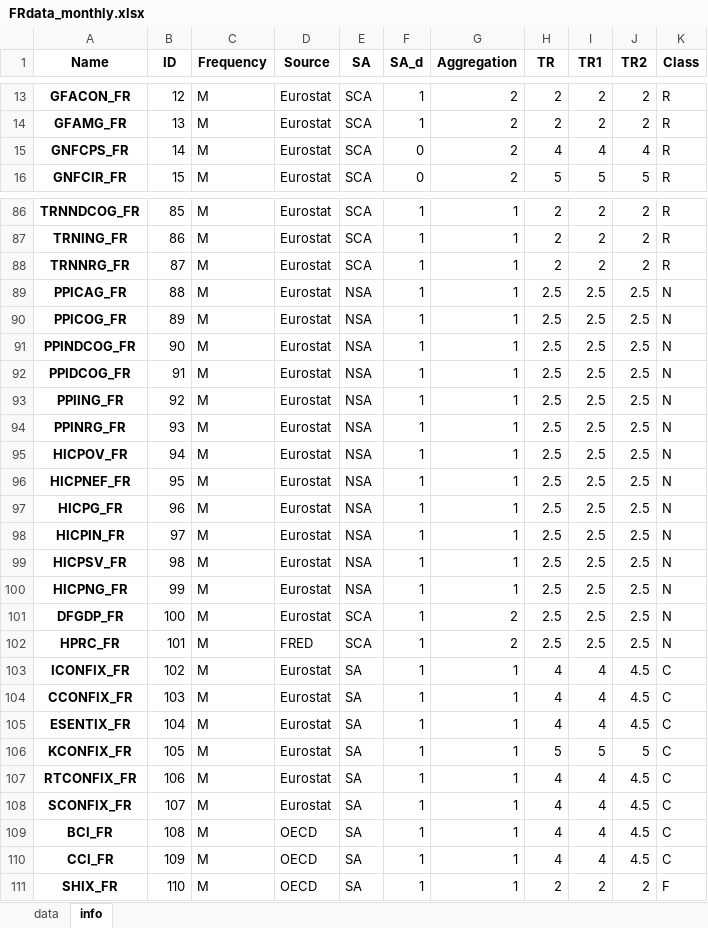
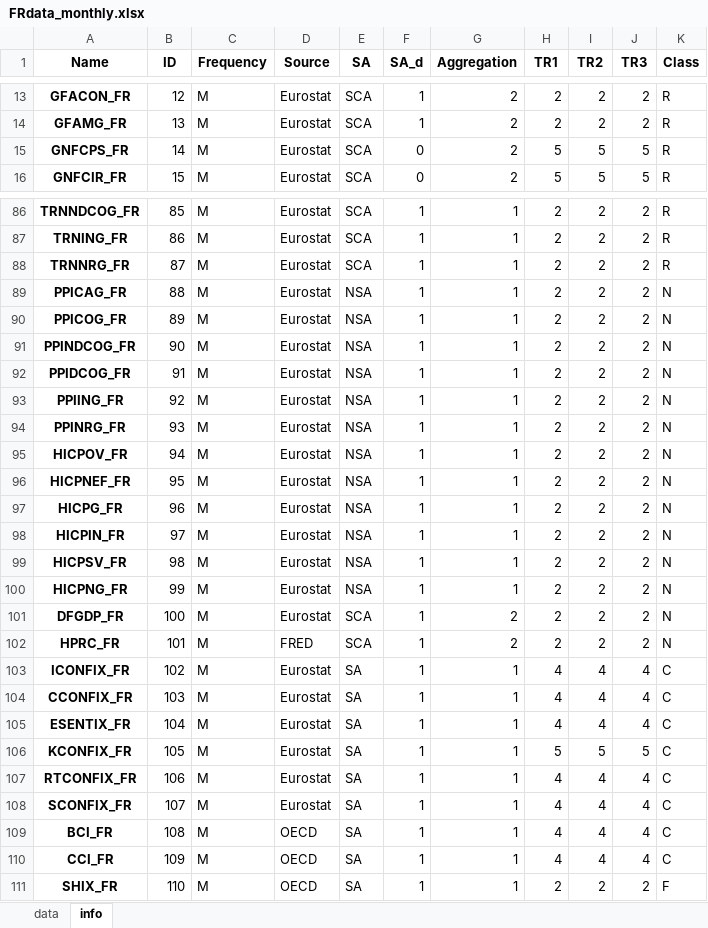
Before and after one commit to elyanrgn/Nowcasting_ENSAE, an Excel workbook: data/processed/FRdata_monthly.xlsx, sheet info, drawn as a sheet; only a part is shown, gaps mark what is left out; values as stored, in another font and other column widths than the file's, no borders; the diff covers the shown part only; the diff names each change by its address in the sheet, - before the commit and + after, or states it on an @@ line.

```diff
--- a/data/processed/FRdata_monthly.xlsx (sheet info)
+++ b/data/processed/FRdata_monthly.xlsx (sheet info)
-H1: TR
+H1: TR1
-I1: TR1
+I1: TR2
-J1: TR2
+J1: TR3
-H15 (TR1): 4
+H15 (TR1): 5
-I15 (TR2): 4
+I15 (TR2): 5
-J15 (TR3): 4
+J15 (TR3): 5
-H89:H102 (TR1): 2.5
+H89:H102 (TR1): 2
-I89:I102 (TR2): 2.5
+I89:I102 (TR2): 2
-J89:J102 (TR3): 2.5
+J89:J102 (TR3): 2
-J103:J105 (TR3): 4.5
+J103:J105 (TR3): 4
-J107:J110 (TR3): 4.5
+J107:J110 (TR3): 4
```
Also changed, not shown: 23 edited cells elsewhere in this sheet, sheet data, data/processed/DEdata_monthly.xlsx, data/raw/DEdata.xlsx, 7 other files.
